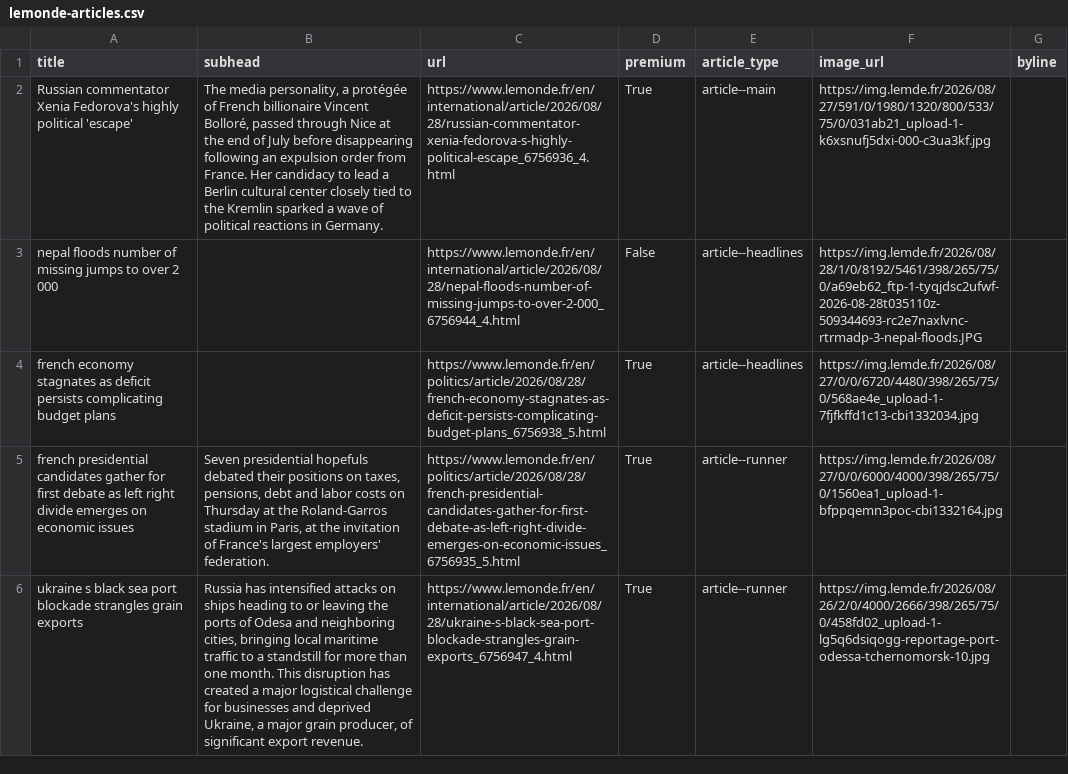
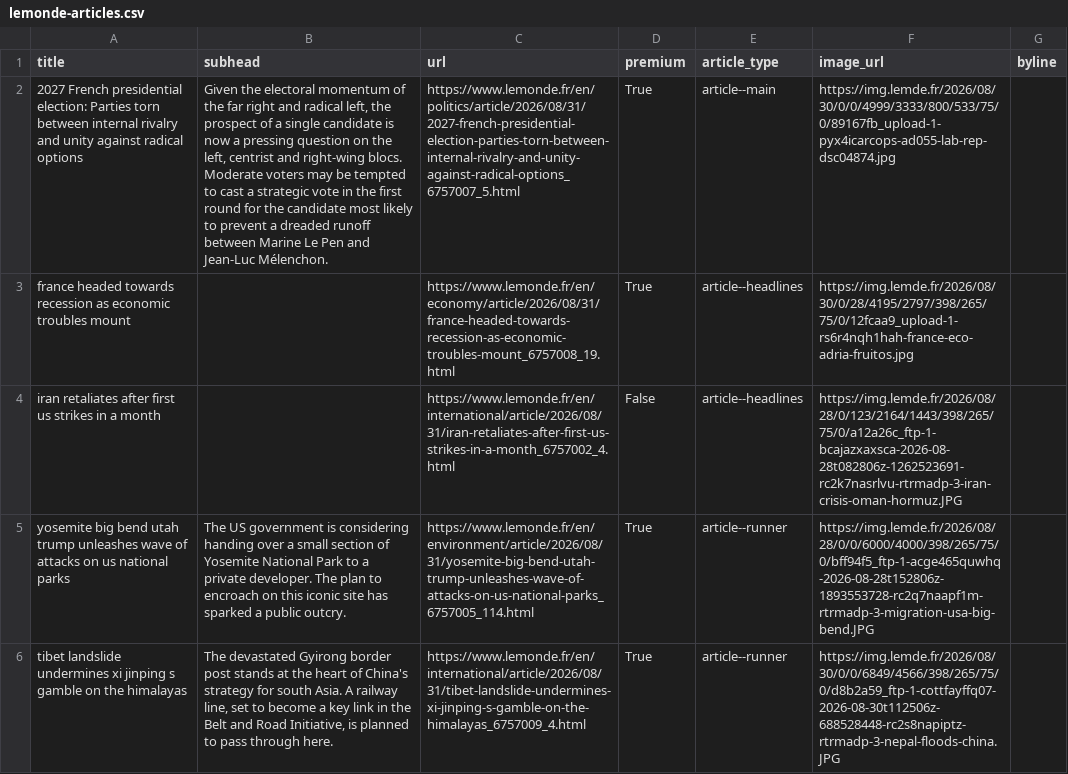
Before and after one commit to Isoparkes/Lede-LeMonde-AutoUpdate, a CSV file: lemonde-articles.csv, drawn as a sheet; only a part is shown; removed rows and columns are numbered as before the commit, all else as after; the diff covers the shown part only; the diff names each change by its address in the sheet, - before the commit and + after, or states it on an @@ line.

```diff
--- a/lemonde-articles.csv
+++ b/lemonde-articles.csv
-A2 (title): Russian commentator Xenia Fedorova's highly political 'escape'
+A2 (title): 2027 French presidential election: Parties torn between internal rivalry and unity against radical options
-B2 (subhead): The media personality, a protégée of French billionaire Vincent Bolloré, passed through Nice at the end of July before disappearing following an expulsion order from France. Her candidacy to lead a Berlin cultural center closely tied to the Kremlin sparked a wave of political reactions in Germany.
+B2 (subhead): Given the electoral momentum of the far right and radical left, the prospect of a single candidate is now a pressing question on the left, centrist and right-wing blocs. Moderate voters may be tempted to cast a strategic vote in the first round for the candidate most likely to prevent a dreaded runoff between Marine Le Pen and Jean-Luc Mélenchon.
-C2 (url): https://www.lemonde.fr/en/international/article/2026/08/28/russian-commentator-xenia-fedorova-s-highly-political-escape_6756936_4.html
+C2 (url): https://www.lemonde.fr/en/politics/article/2026/08/31/2027-french-presidential-election-parties-torn-between-internal-rivalry-and-unity-against-radical-options_6757007_5.html
-F2 (image_url): https://img.lemde.fr/2026/08/27/591/0/1980/1320/800/533/75/0/031ab21_upload-1-k6xsnufj5dxi-000-c3ua3kf.jpg
+F2 (image_url): https://img.lemde.fr/2026/08/30/0/0/4999/3333/800/533/75/0/89167fb_upload-1-pyx4icarcops-ad055-lab-rep-dsc04874.jpg
-row 3: nepal floods number of missing jumps to over 2 000 |  | https://www.lemonde.fr/en/international/article/2026/08/28/nepal-floods-number-of-missing-jumps-to-over-2-000_6756944_4.html | False | article--headlines | https://img.lemde.fr/2026/08/28/1/0/8192/5461/398/265/75/0/a69eb62_ftp-1-tyqjdsc2ufwf-2026-08-28t035110z-509344693-rc2e7naxlvnc-rtrmadp-3-nepal-floods.JPG
-A3 (title): french economy stagnates as deficit persists complicating budget plans
+A3 (title): france headed towards recession as economic troubles mount
-C3 (url): https://www.lemonde.fr/en/politics/article/2026/08/28/french-economy-stagnates-as-deficit-persists-complicating-budget-plans_6756938_5.html
+C3 (url): https://www.lemonde.fr/en/economy/article/2026/08/31/france-headed-towards-recession-as-economic-troubles-mount_6757008_19.html
-F3 (image_url): https://img.lemde.fr/2026/08/27/0/0/6720/4480/398/265/75/0/568ae4e_upload-1-7fjfkffd1c13-cbi1332034.jpg
+F3 (image_url): https://img.lemde.fr/2026/08/30/0/28/4195/2797/398/265/75/0/12fcaa9_upload-1-rs6r4nqh1hah-france-eco-adria-fruitos.jpg
+row 4: iran retaliates after first us strikes in a month |  | https://www.lemonde.fr/en/international/article/2026/08/31/iran-retaliates-after-first-us-strikes-in-a-month_6757002_4.html | False | article--headlines | https://img.lemde.fr/2026/08/28/0/123/2164/1443/398/265/75/0/a12a26c_ftp-1-bcajazxaxsca-2026-08-28t082806z-1262523691-rc2k7nasrlvu-rtrmadp-3-iran-crisis-oman-hormuz.JPG
-A5 (title): french presidential candidates gather for first debate as left right divide emerges on economic issues
+A5 (title): yosemite big bend utah trump unleashes wave of attacks on us national parks
-B5 (subhead): Seven presidential hopefuls debated their positions on taxes, pensions, debt and labor costs on Thursday at the Roland-Garros stadium in Paris, at the invitation of France's largest employers' federation.
+B5 (subhead): The US government is considering handing over a small section of Yosemite National Park to a private developer. The plan to encroach on this iconic site has sparked a public outcry.
-C5 (url): https://www.lemonde.fr/en/politics/article/2026/08/28/french-presidential-candidates-gather-for-first-debate-as-left-right-divide-emerges-on-economic-issues_6756935_5.html
+C5 (url): https://www.lemonde.fr/en/environment/article/2026/08/31/yosemite-big-bend-utah-trump-unleashes-wave-of-attacks-on-us-national-parks_6757005_114.html
-F5 (image_url): https://img.lemde.fr/2026/08/27/0/0/6000/4000/398/265/75/0/1560ea1_upload-1-bfppqemn3poc-cbi1332164.jpg
+F5 (image_url): https://img.lemde.fr/2026/08/28/0/0/6000/4000/398/265/75/0/bff94f5_ftp-1-acge465quwhq-2026-08-28t152806z-1893553728-rc2q7naapf1m-rtrmadp-3-migration-usa-big-bend.JPG
-A6 (title): ukraine s black sea port blockade strangles grain exports
+A6 (title): tibet landslide undermines xi jinping s gamble on the himalayas
-B6 (subhead): Russia has intensified attacks on ships heading to or leaving the ports of Odesa and neighboring cities, bringing local maritime traffic to a standstill for more than one month. This disruption has created a major logistical challenge for businesses and deprived Ukraine, a major grain producer, of significant export revenue.
+B6 (subhead): The devastated Gyirong border post stands at the heart of China's strategy for south Asia. A railway line, set to become a key link in the Belt and Road Initiative, is planned to pass through here.
-C6 (url): https://www.lemonde.fr/en/international/article/2026/08/28/ukraine-s-black-sea-port-blockade-strangles-grain-exports_6756947_4.html
+C6 (url): https://www.lemonde.fr/en/international/article/2026/08/31/tibet-landslide-undermines-xi-jinping-s-gamble-on-the-himalayas_6757009_4.html
-F6 (image_url): https://img.lemde.fr/2026/08/26/2/0/4000/2666/398/265/75/0/458fd02_upload-1-lg5q6dsiqogg-reportage-port-odessa-tchernomorsk-10.jpg
+F6 (image_url): https://img.lemde.fr/2026/08/30/0/0/6849/4566/398/265/75/0/d8b2a59_ftp-1-cottfayffq07-2026-08-30t112506z-688528448-rc2s8napiptz-rtrmadp-3-nepal-floods-china.JPG
```
Also changed, not shown: 8 added rows, 8 removed rows and 33 edited cells elsewhere in this file.
